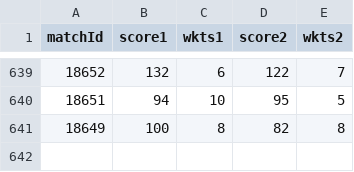
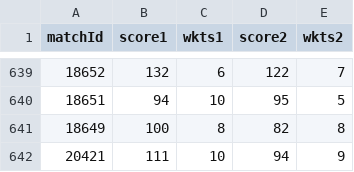
Before and after one commit to SandheepSridar/orangecapbias, a CSV file: NJSBCL/data/weekenderscup_true_totals.csv, drawn as a sheet; only a part is shown, gaps mark what is left out; the diff names each change by its address in the sheet, - before the commit and + after, or states it on an @@ line.

```diff
--- a/NJSBCL/data/weekenderscup_true_totals.csv
+++ b/NJSBCL/data/weekenderscup_true_totals.csv
+row 642: 20421 | 111 | 10 | 94 | 9
```
Also changed, not shown: NJSBCL/data/weekenderscup_scorecards_batting.csv, NJSBCL/data/weekenderscup_scorecards_bowling.csv, 1 other file.
